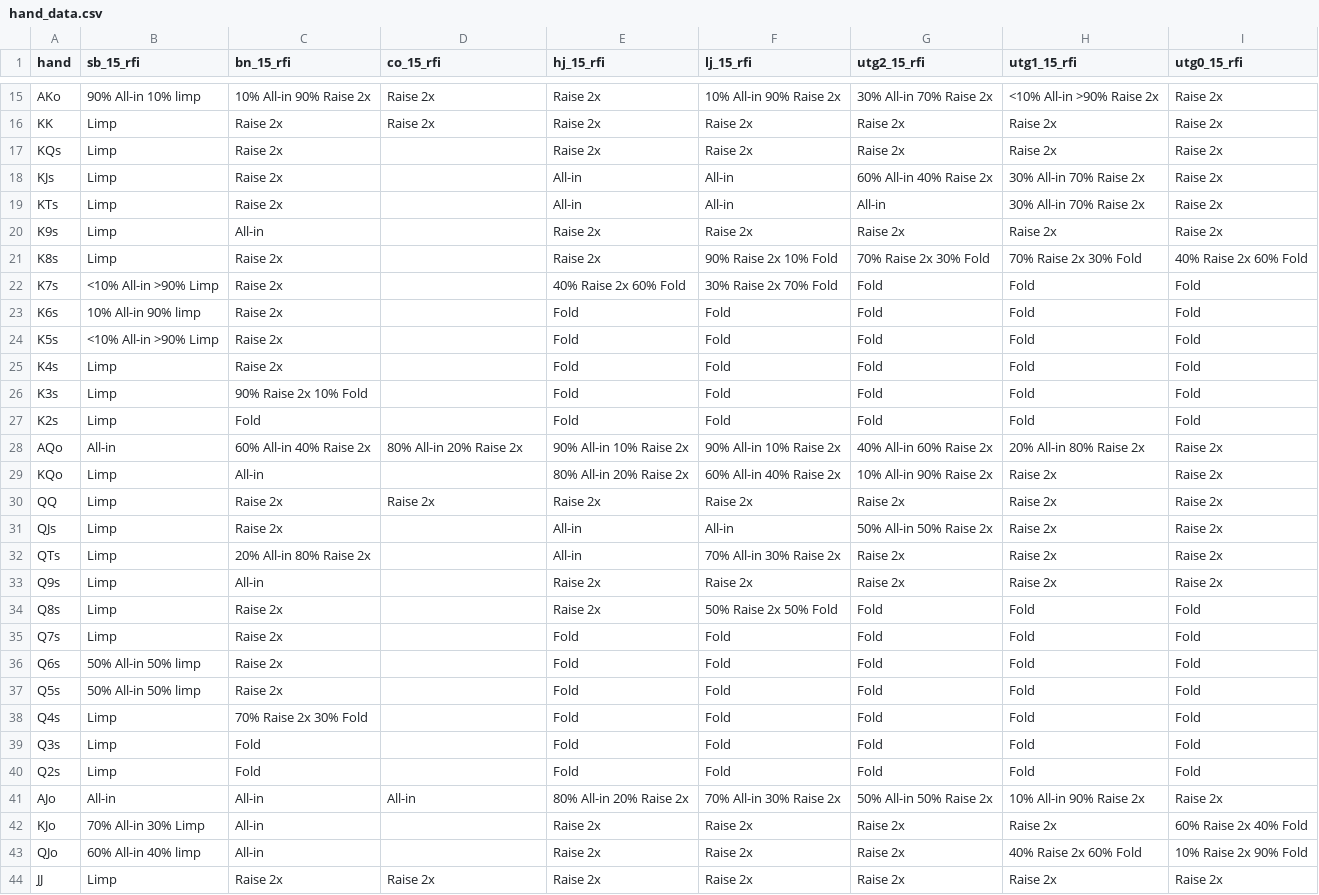
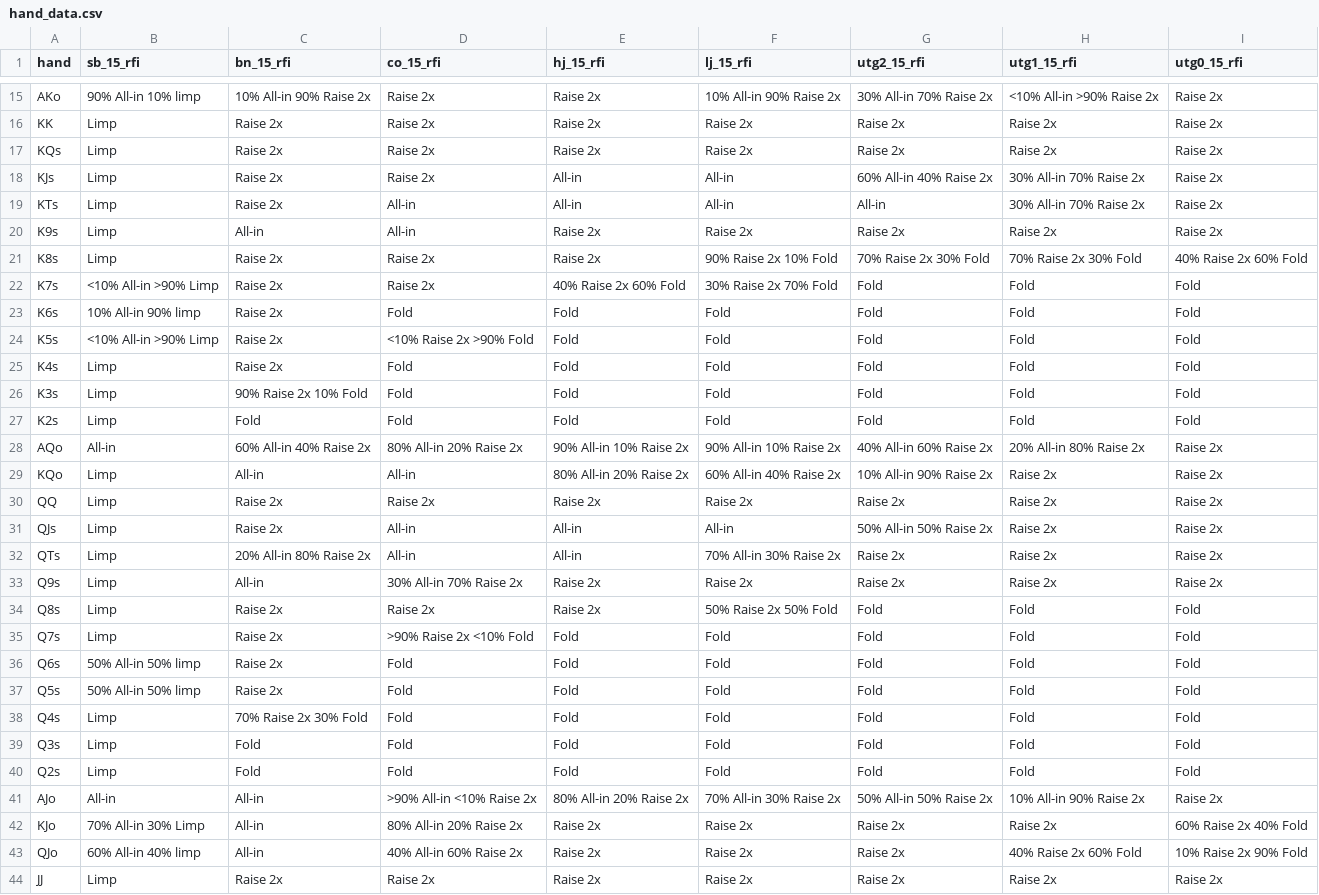
Before and after one commit to wfenglund/texaparser, a CSV file: hand_data.csv, drawn as a sheet; only a part is shown, gaps mark what is left out; the diff covers the shown part only.

Commit message:
added all hands for co 15 rfi

```diff
--- a/hand_data.csv
+++ b/hand_data.csv
@@ -16,29 +16,29 @@ AKo,90% All-in 10% limp,10% All-in 90% Raise 2x,Raise 2x,Raise 2x,10% All-in 90%
 KK,Limp,Raise 2x,Raise 2x,Raise 2x,Raise 2x,Raise 2x,Raise 2x,Raise 2x
-KQs,Limp,Raise 2x,,Raise 2x,Raise 2x,Raise 2x,Raise 2x,Raise 2x
-KJs,Limp,Raise 2x,,All-in,All-in,60% All-in 40% Raise 2x,30% All-in 70% Raise 2x,Raise 2x
-KTs,Limp,Raise 2x,,All-in,All-in,All-in,30% All-in 70% Raise 2x,Raise 2x
-K9s,Limp,All-in,,Raise 2x,Raise 2x,Raise 2x,Raise 2x,Raise 2x
-K8s,Limp,Raise 2x,,Raise 2x,90% Raise 2x 10% Fold,70% Raise 2x 30% Fold,70% Raise 2x 30% Fold,40% Raise 2x 60% Fold
-K7s,<10% All-in >90% Limp,Raise 2x,,40% Raise 2x 60% Fold,30% Raise 2x 70% Fold,Fold,Fold,Fold
-K6s,10% All-in 90% limp,Raise 2x,,Fold,Fold,Fold,Fold,Fold
-K5s,<10% All-in >90% Limp,Raise 2x,,Fold,Fold,Fold,Fold,Fold
-K4s,Limp,Raise 2x,,Fold,Fold,Fold,Fold,Fold
-K3s,Limp,90% Raise 2x 10% Fold,,Fold,Fold,Fold,Fold,Fold
-K2s,Limp,Fold,,Fold,Fold,Fold,Fold,Fold
+KQs,Limp,Raise 2x,Raise 2x,Raise 2x,Raise 2x,Raise 2x,Raise 2x,Raise 2x
+KJs,Limp,Raise 2x,Raise 2x,All-in,All-in,60% All-in 40% Raise 2x,30% All-in 70% Raise 2x,Raise 2x
+KTs,Limp,Raise 2x,All-in,All-in,All-in,All-in,30% All-in 70% Raise 2x,Raise 2x
+K9s,Limp,All-in,All-in,Raise 2x,Raise 2x,Raise 2x,Raise 2x,Raise 2x
+K8s,Limp,Raise 2x,Raise 2x,Raise 2x,90% Raise 2x 10% Fold,70% Raise 2x 30% Fold,70% Raise 2x 30% Fold,40% Raise 2x 60% Fold
+K7s,<10% All-in >90% Limp,Raise 2x,Raise 2x,40% Raise 2x 60% Fold,30% Raise 2x 70% Fold,Fold,Fold,Fold
+K6s,10% All-in 90% limp,Raise 2x,Fold,Fold,Fold,Fold,Fold,Fold
+K5s,<10% All-in >90% Limp,Raise 2x,<10% Raise 2x >90% Fold,Fold,Fold,Fold,Fold,Fold
+K4s,Limp,Raise 2x,Fold,Fold,Fold,Fold,Fold,Fold
+K3s,Limp,90% Raise 2x 10% Fold,Fold,Fold,Fold,Fold,Fold,Fold
+K2s,Limp,Fold,Fold,Fold,Fold,Fold,Fold,Fold
 AQo,All-in,60% All-in 40% Raise 2x,80% All-in 20% Raise 2x,90% All-in 10% Raise 2x,90% All-in 10% Raise 2x,40% All-in 60% Raise 2x,20% All-in 80% Raise 2x,Raise 2x
-KQo,Limp,All-in,,80% All-in 20% Raise 2x,60% All-in 40% Raise 2x,10% All-in 90% Raise 2x,Raise 2x,Raise 2x
+KQo,Limp,All-in,All-in,80% All-in 20% Raise 2x,60% All-in 40% Raise 2x,10% All-in 90% Raise 2x,Raise 2x,Raise 2x
 QQ,Limp,Raise 2x,Raise 2x,Raise 2x,Raise 2x,Raise 2x,Raise 2x,Raise 2x
-QJs,Limp,Raise 2x,,All-in,All-in,50% All-in 50% Raise 2x,Raise 2x,Raise 2x
-QTs,Limp,20% All-in 80% Raise 2x,,All-in,70% All-in 30% Raise 2x,Raise 2x,Raise 2x,Raise 2x
-Q9s,Limp,All-in,,Raise 2x,Raise 2x,Raise 2x,Raise 2x,Raise 2x
-Q8s,Limp,Raise 2x,,Raise 2x,50% Raise 2x 50% Fold,Fold,Fold,Fold
-Q7s,Limp,Raise 2x,,Fold,Fold,Fold,Fold,Fold
-Q6s,50% All-in 50% limp,Raise 2x,,Fold,Fold,Fold,Fold,Fold
-Q5s,50% All-in 50% limp,Raise 2x,,Fold,Fold,Fold,Fold,Fold
-Q4s,Limp,70% Raise 2x 30% Fold,,Fold,Fold,Fold,Fold,Fold
-Q3s,Limp,Fold,,Fold,Fold,Fold,Fold,Fold
-Q2s,Limp,Fold,,Fold,Fold,Fold,Fold,Fold
-AJo,All-in,All-in,All-in,80% All-in 20% Raise 2x,70% All-in 30% Raise 2x,50% All-in 50% Raise 2x,10% All-in 90% Raise 2x,Raise 2x
-KJo,70% All-in 30% Limp,All-in,,Raise 2x,Raise 2x,Raise 2x,Raise 2x,60% Raise 2x 40% Fold
-QJo,60% All-in 40% limp,All-in,,Raise 2x,Raise 2x,Raise 2x,40% Raise 2x 60% Fold,10% Raise 2x 90% Fold
+QJs,Limp,Raise 2x,All-in,All-in,All-in,50% All-in 50% Raise 2x,Raise 2x,Raise 2x
+QTs,Limp,20% All-in 80% Raise 2x,All-in,All-in,70% All-in 30% Raise 2x,Raise 2x,Raise 2x,Raise 2x
+Q9s,Limp,All-in,30% All-in 70% Raise 2x,Raise 2x,Raise 2x,Raise 2x,Raise 2x,Raise 2x
+Q8s,Limp,Raise 2x,Raise 2x,Raise 2x,50% Raise 2x 50% Fold,Fold,Fold,Fold
+Q7s,Limp,Raise 2x,>90% Raise 2x <10% Fold,Fold,Fold,Fold,Fold,Fold
+Q6s,50% All-in 50% limp,Raise 2x,Fold,Fold,Fold,Fold,Fold,Fold
+Q5s,50% All-in 50% limp,Raise 2x,Fold,Fold,Fold,Fold,Fold,Fold
+Q4s,Limp,70% Raise 2x 30% Fold,Fold,Fold,Fold,Fold,Fold,Fold
+Q3s,Limp,Fold,Fold,Fold,Fold,Fold,Fold,Fold
+Q2s,Limp,Fold,Fold,Fold,Fold,Fold,Fold,Fold
+AJo,All-in,All-in,>90% All-in <10% Raise 2x,80% All-in 20% Raise 2x,70% All-in 30% Raise 2x,50% All-in 50% Raise 2x,10% All-in 90% Raise 2x,Raise 2x
+KJo,70% All-in 30% Limp,All-in,80% All-in 20% Raise 2x,Raise 2x,Raise 2x,Raise 2x,Raise 2x,60% Raise 2x 40% Fold
+QJo,60% All-in 40% limp,All-in,40% All-in 60% Raise 2x,Raise 2x,Raise 2x,Raise 2x,40% Raise 2x 60% Fold,10% Raise 2x 90% Fold
 JJ,Limp,Raise 2x,Raise 2x,Raise 2x,Raise 2x,Raise 2x,Raise 2x,Raise 2x
```
Also changed, not shown: 108 edited cells elsewhere in this file.
